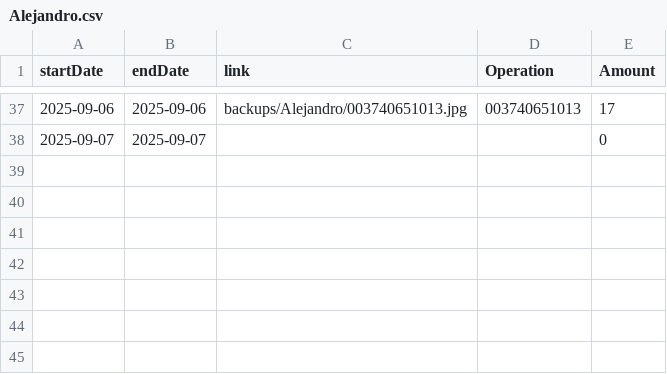
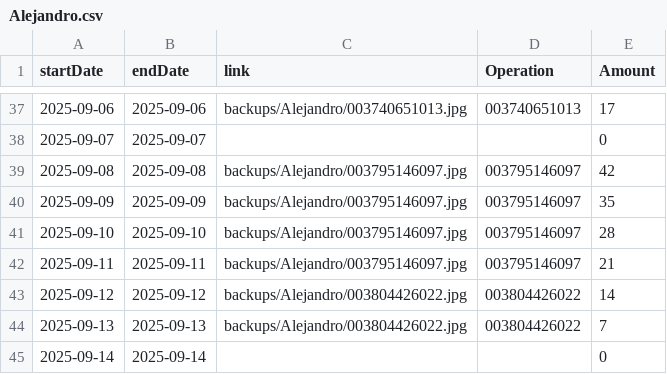
Before and after one commit to TheFenixfx/barbertrack, a CSV file: barbers/Alejandro.csv, drawn as a sheet; only a part is shown, gaps mark what is left out; the diff names each change by its address in the sheet, - before the commit and + after, or states it on an @@ line.

```diff
--- a/barbers/Alejandro.csv
+++ b/barbers/Alejandro.csv
+row 39: 2025-09-08 | 2025-09-08 | backups/Alejandro/003795146097.jpg | 003795146097 | 42
+row 40: 2025-09-09 | 2025-09-09 | backups/Alejandro/003795146097.jpg | 003795146097 | 35
+row 41: 2025-09-10 | 2025-09-10 | backups/Alejandro/003795146097.jpg | 003795146097 | 28
+row 42: 2025-09-11 | 2025-09-11 | backups/Alejandro/003795146097.jpg | 003795146097 | 21
+row 43: 2025-09-12 | 2025-09-12 | backups/Alejandro/003804426022.jpg | 003804426022 | 14
+row 44: 2025-09-13 | 2025-09-13 | backups/Alejandro/003804426022.jpg | 003804426022 | 7
+row 45: 2025-09-14 | 2025-09-14 |  |  | 0
```
Also changed, not shown: barbers/Andres.csv, barbers/David.csv, 4 other files.
